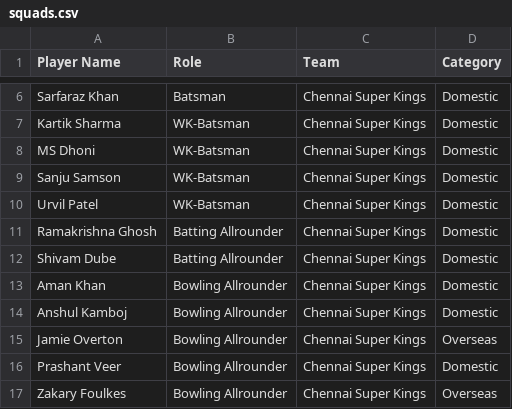
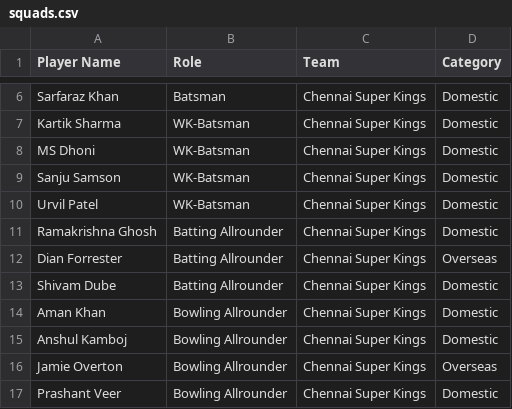
Before and after one commit to rounakdey/AIPL_Fantasy, a CSV file: squads.csv, drawn as a sheet; only a part is shown, gaps mark what is left out; the shorter side is filled out with more unchanged rows.

Commit message:
Added Forrester for CSK and minor bug fix in h2h strategy display where banned C/VCs were shown twice

```diff
--- a/squads.csv
+++ b/squads.csv
@@ -11,2 +11,3 @@ Urvil Patel,WK-Batsman,Chennai Super Kings,Domestic
 Ramakrishna Ghosh,Batting Allrounder,Chennai Super Kings,Domestic
+Dian Forrester,Batting Allrounder,Chennai Super Kings,Overseas
 Shivam Dube,Batting Allrounder,Chennai Super Kings,Domestic
```
Also changed, not shown: 1 other file.
